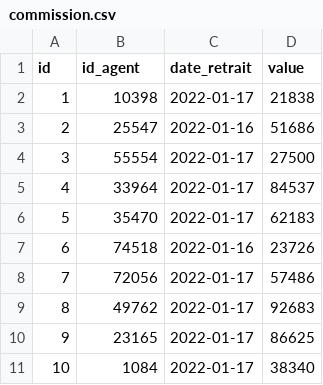
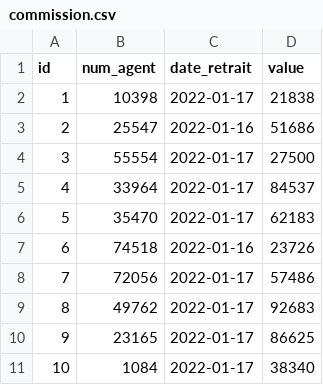
Before and after one commit to Oussama-Goumghar/e-banking-transaction, a CSV file: src/main/resources/config/liquibase/fake-data/commission.csv, drawn as a sheet.

```diff
--- a/src/main/resources/config/liquibase/fake-data/commission.csv
+++ b/src/main/resources/config/liquibase/fake-data/commission.csv
@@ -1,2 +1,2 @@
-id;id_agent;date_retrait;value
+id;num_agent;date_retrait;value
 1;10398;2022-01-17;21838
```
Also changed, not shown: 3 other files.
